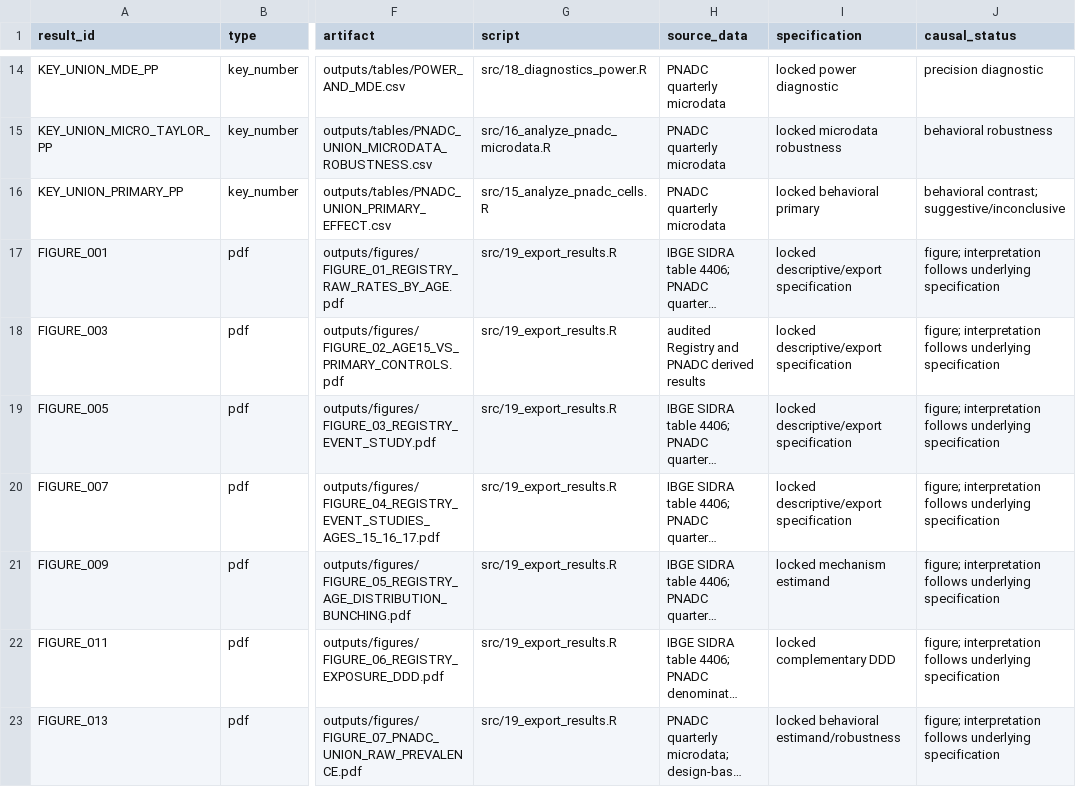
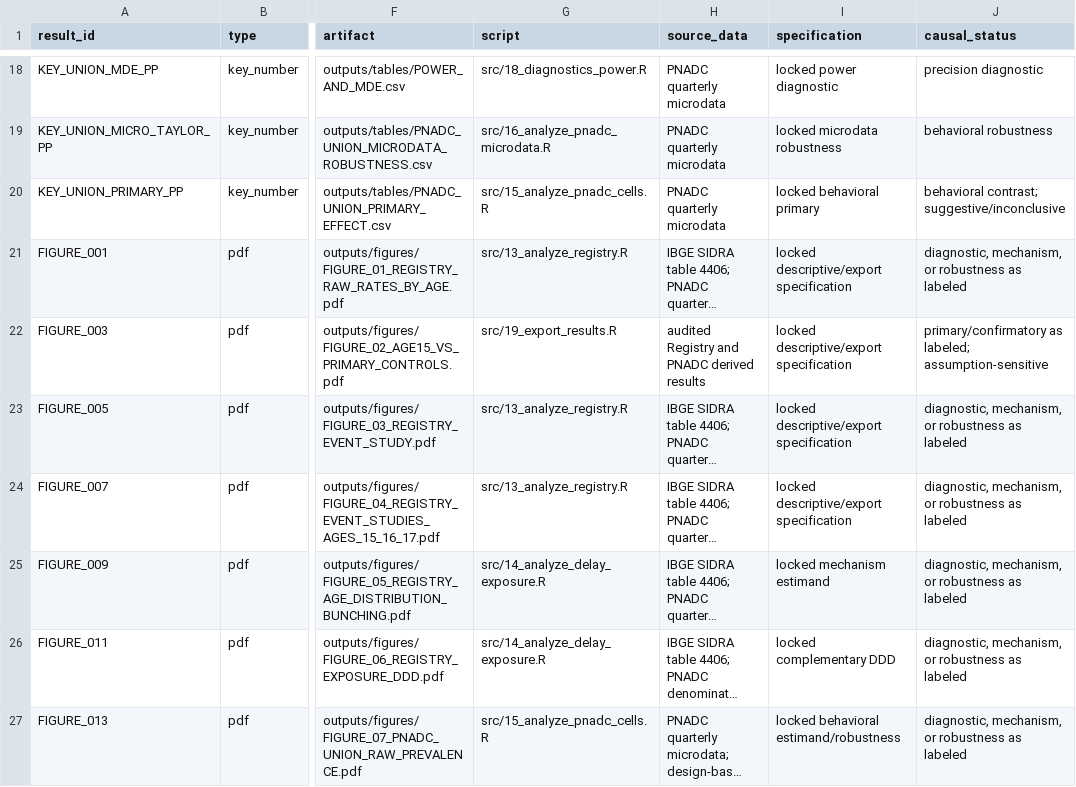
Before and after one commit to cruzm/child_marriage_brazil, a CSV file: Darcio/outputs/analysis/RESULTS_MANIFEST.csv, drawn as a sheet; only a part is shown, gaps mark what is left out; long unchanged cells end in …; addresses are those after the commit; the diff covers the shown part only; the diff names each change by its address in the sheet, - before the commit and + after, or states it on an @@ line.

```diff
--- a/Darcio/outputs/analysis/RESULTS_MANIFEST.csv
+++ b/Darcio/outputs/analysis/RESULTS_MANIFEST.csv
-G21 (script): src/19_export_results.R
+G21 (script): src/13_analyze_registry.R
-J21 (causal_status): figure; interpretation follows underlying specification
+J21 (causal_status): diagnostic, mechanism, or robustness as labeled
-J22 (causal_status): figure; interpretation follows underlying specification
+J22 (causal_status): primary/confirmatory as labeled; assumption-sensitive
-G23:G24 (script): src/19_export_results.R
+G23:G24 (script): src/13_analyze_registry.R
-J23:J27 (causal_status): figure; interpretation follows underlying specification
+J23:J27 (causal_status): diagnostic, mechanism, or robustness as labeled
-G25:G26 (script): src/19_export_results.R
+G25:G26 (script): src/14_analyze_delay_exposure.R
-G27 (script): src/19_export_results.R
+G27 (script): src/15_analyze_pnadc_cells.R
```
Also changed, not shown: 4 added rows and 34 edited cells elsewhere in this file, Darcio/outputs/audit/FINAL_TEST_SUMMARY.csv, Darcio/references/SOURCES.csv, 21 other files.
